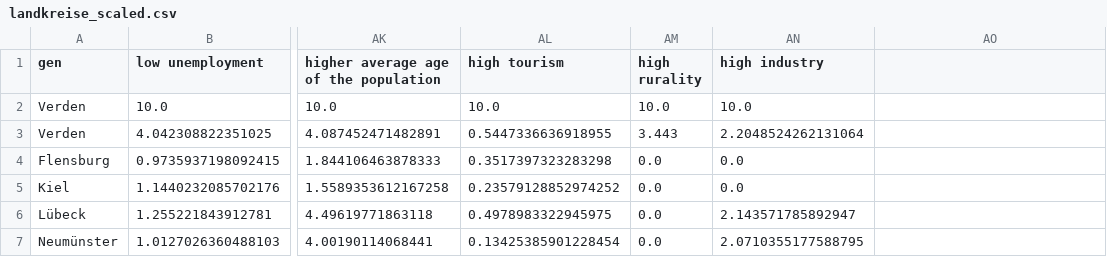
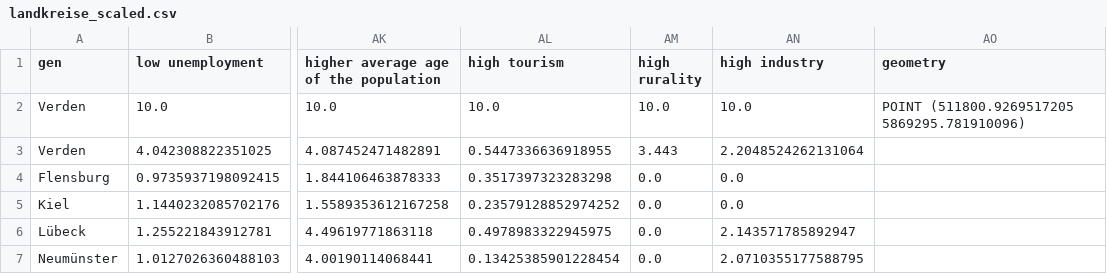
Before and after one commit to hulyalasch/cityzen_app, a CSV file: landkreise_scaled.csv, drawn as a sheet; only a part is shown, gaps mark what is left out; the diff names each change by its address in the sheet, - before the commit and + after, or states it on an @@ line.

Commit message:
l7

```diff
--- a/landkreise_scaled.csv
+++ b/landkreise_scaled.csv
-AO1: (empty)
+AO1: geometry
-AO2 (geometry): (empty)
+AO2 (geometry): POINT (511800.9269517205 5869295.781910096)
```
